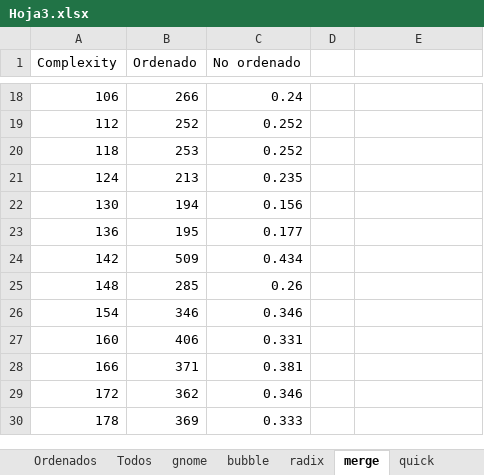
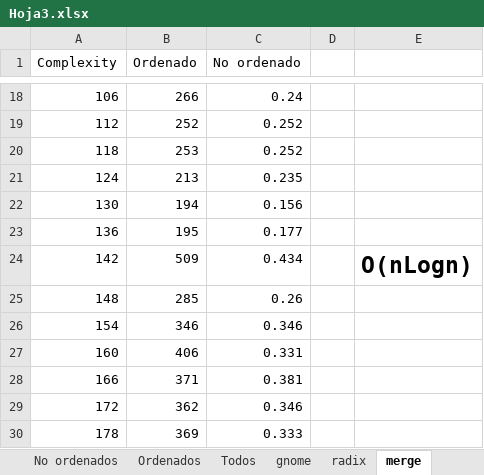
Before and after one commit to jcdiegolopez/HJ3AE, an Excel workbook: Hoja3.xlsx, sheet merge, drawn as a sheet; only a part is shown, gaps mark what is left out; values as stored, in another font and other column widths than the file's, no borders; charts and pictures not drawn; the diff names each change by its address in the sheet, - before the commit and + after, or states it on an @@ line.

```diff
--- a/Hoja3.xlsx (sheet merge)
+++ b/Hoja3.xlsx (sheet merge)
-E24: (empty)
+E24: O(nLogn)
```
Also changed, not shown: sheet bubble, sheet quick, sheet radix, other sheet tabs, charts or pictures.
